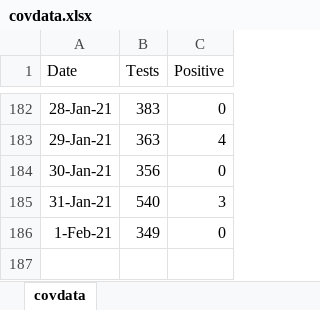
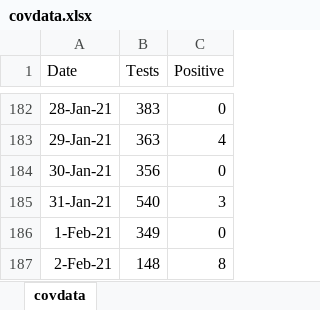
Before and after one commit to ESunRoc/URCovDashboard, an Excel workbook: covdata.xlsx, sheet covdata, drawn as a sheet; only a part is shown, gaps mark what is left out; values as stored, in another font and other column widths than the file's, no borders; the diff names each change by its address in the sheet, - before the commit and + after, or states it on an @@ line.

Commit message:
2/2

```diff
--- a/covdata.xlsx (sheet covdata)
+++ b/covdata.xlsx (sheet covdata)
+row 187: 2-Feb-21 | 148 | 8
```
